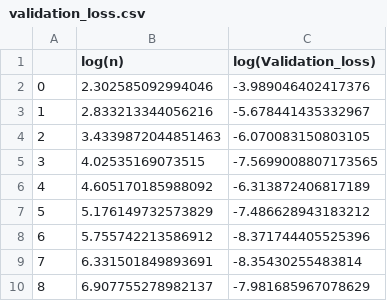
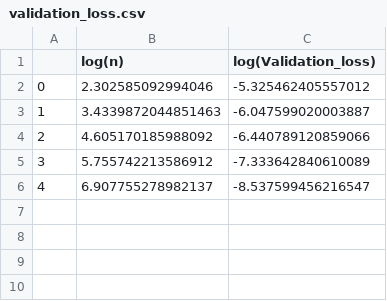
Before and after one commit to NathanDoumeche/Convergence_and_error_analysis_of_PINNs, a CSV file: Experiments/Outputs_PINNs/validation_loss.csv, drawn as a sheet; removed rows and columns are numbered as before the commit, all else as after; the diff names each change by its address in the sheet, - before the commit and + after, or states it on an @@ line.

```diff
--- a/Experiments/Outputs_PINNs/validation_loss.csv
+++ b/Experiments/Outputs_PINNs/validation_loss.csv
-C2 (log(Validation_loss)): -3.989046402417376
+C2 (log(Validation_loss)): -5.325462405557012
-row 3: 1 | 2.833213344056216 | -5.678441435332967
@@ column A renumbered from row 3 down @@
-C3 (log(Validation_loss)): -6.070083150803105
+C3 (log(Validation_loss)): -6.047599020003887
-row 5: 3 | 4.02535169073515 | -7.5699008807173565
-C4 (log(Validation_loss)): -6.313872406817189
+C4 (log(Validation_loss)): -6.440789120859066
-row 7: 5 | 5.176149732573829 | -7.486628943183212
-C5 (log(Validation_loss)): -8.371744405525396
+C5 (log(Validation_loss)): -7.333642840610089
-row 9: 7 | 6.331501849893691 | -8.35430255483814
-C6 (log(Validation_loss)): -7.981685967078629
+C6 (log(Validation_loss)): -8.537599456216547
```
Also changed, not shown: 15 other files.
